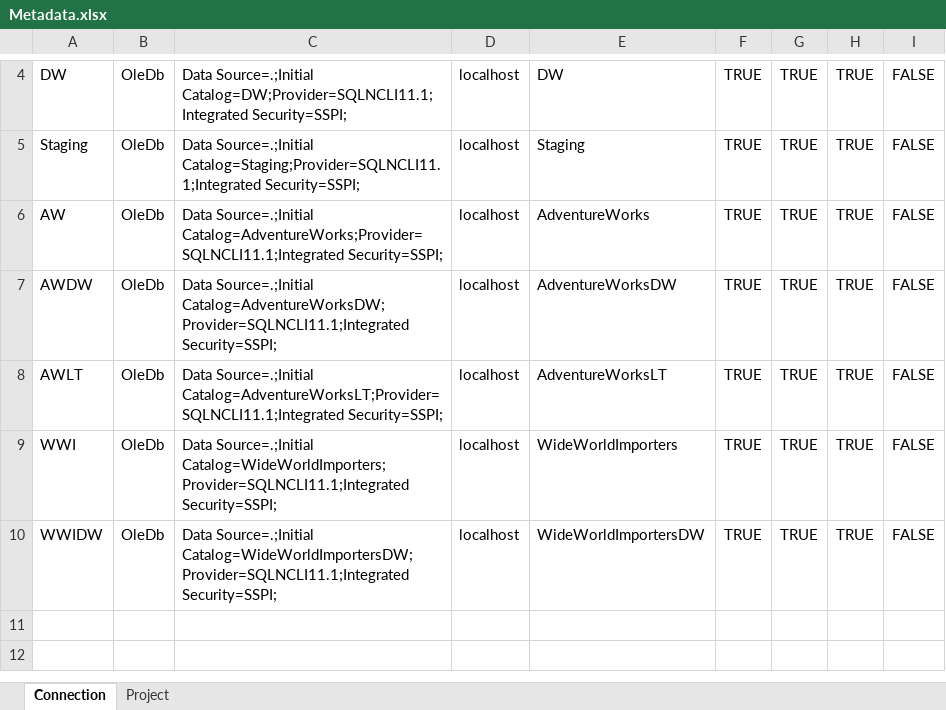
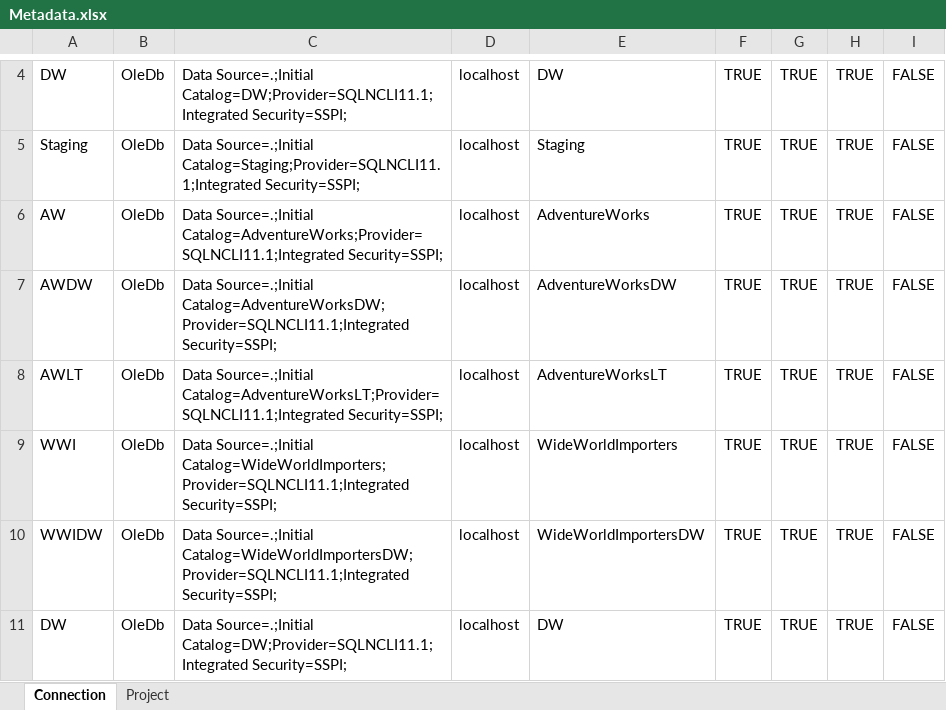
Before and after one commit to jasonhorner/ETL-DesignPatterns, an Excel workbook: ETL-DesignPatterns/Databases/Admin/Manual Scripts/Metadata.xlsx, sheet Connection, drawn as a sheet; only a part is shown, gaps mark what is left out; values as stored, in another font and other column widths than the file's, no borders; table styles not drawn; the diff names each change by its address in the sheet, - before the commit and + after, or states it on an @@ line.

```diff
--- a/ETL-DesignPatterns/Databases/Admin/Manual Scripts/Metadata.xlsx (sheet Connection)
+++ b/ETL-DesignPatterns/Databases/Admin/Manual Scripts/Metadata.xlsx (sheet Connection)
+row 11: DW | OleDb | Data Source=.;Initial Catalog=DW;Provider=SQLNCLI11.1;Integrated Security=SSPI; | localhost | DW | TRUE | TRUE | TRUE | FALSE
```
Also changed, not shown: sheet Project, 55 other files.
